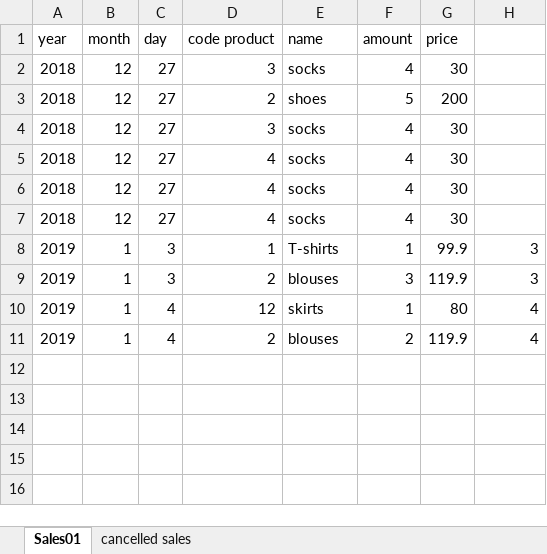
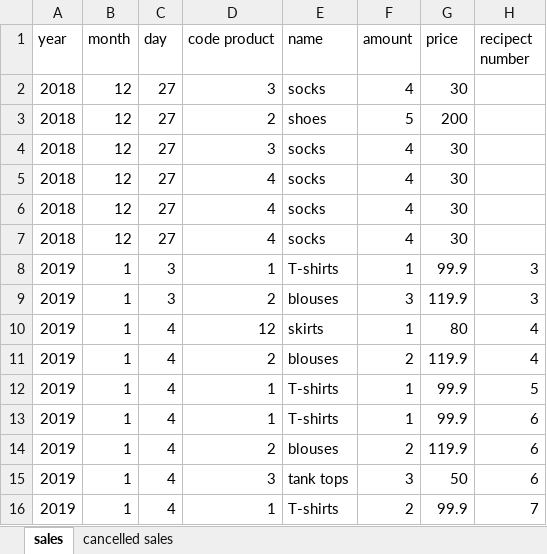
Before and after one commit to MichalTshobruzki/Group2_Yesodot, an Excel workbook: final project/sales.xlsx, sheet sales, drawn as a sheet; values as stored, in another font and other column widths than the file's, no borders; the diff names each change by its address in the sheet, - before the commit and + after, or states it on an @@ line.

```diff
--- a/final project/sales.xlsx (sheet sales)
+++ b/final project/sales.xlsx (sheet sales)
-sheet tab: Sales01
+sheet tab: sales
-H1: (empty)
+H1: recipect number
+row 12: 2019 | 1 | 4 | 1 | T-shirts | 1 | 99.9 | 5
+row 13: 2019 | 1 | 4 | 1 | T-shirts | 1 | 99.9 | 6
+row 14: 2019 | 1 | 4 | 2 | blouses | 2 | 119.9 | 6
+row 15: 2019 | 1 | 4 | 3 | tank tops | 3 | 50 | 6
+row 16: 2019 | 1 | 4 | 1 | T-shirts | 2 | 99.9 | 7
```
Also changed, not shown: sheet cancelled sales, final project/Constraints1.xlsx, final project/Inventory.xlsx, 5 other files.
